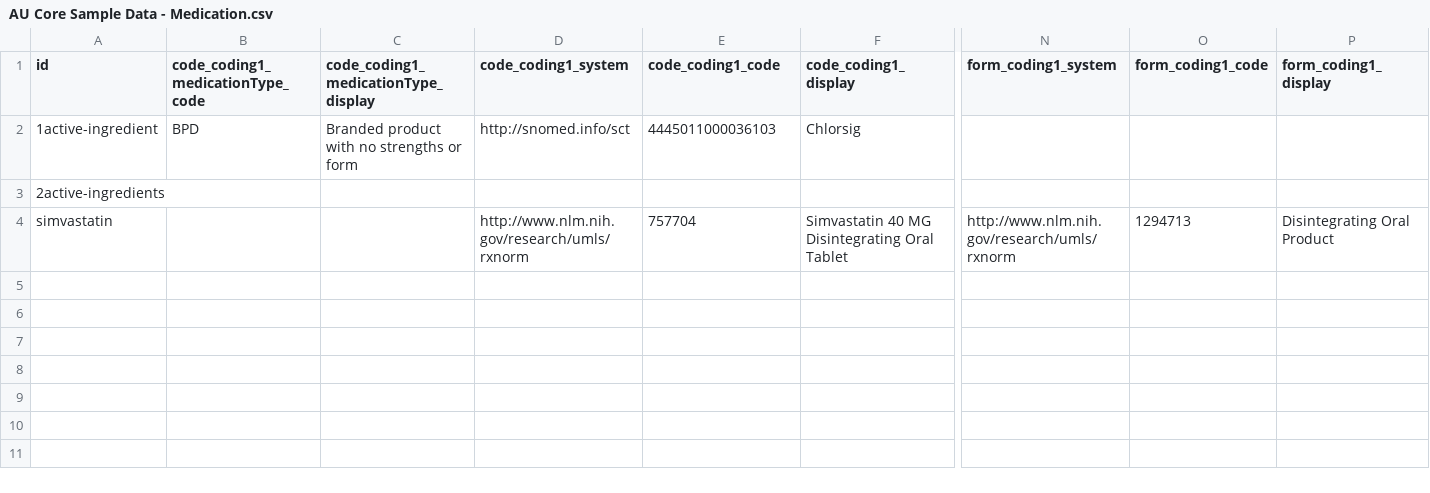
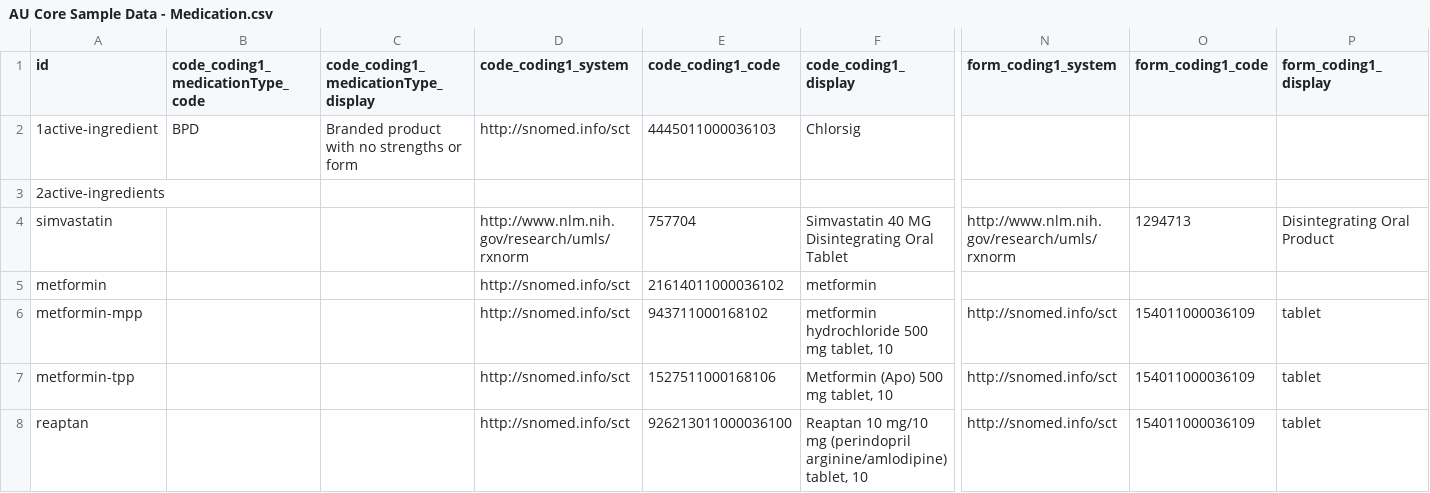
Before and after one commit to hl7au/au-fhir-test-data, a CSV file: testdata-csv/AU Core Sample Data - Medication.csv, drawn as a sheet; only a part is shown, gaps mark what is left out; rows hold the shown columns only; the diff names each change by its address in the sheet, - before the commit and + after, or states it on an @@ line.

```diff
--- a/testdata-csv/AU Core Sample Data - Medication.csv
+++ b/testdata-csv/AU Core Sample Data - Medication.csv
+row 5: metformin |  |  | http://snomed.info/sct | 21614011000036102 | metformin
+row 6: metformin-mpp |  |  | http://snomed.info/sct | 943711000168102 | metformin hydrochloride 500 mg tablet, 10 | http://snomed.info/sct | 154011000036109 | tablet
+row 7: metformin-tpp |  |  | http://snomed.info/sct | 1527511000168106 | Metformin (Apo) 500 mg tablet, 10 | http://snomed.info/sct | 154011000036109 | tablet
+row 8: reaptan |  |  | http://snomed.info/sct | 926213011000036100 | Reaptan 10 mg/10 mg (perindopril arginine/amlodipine) tablet, 10 | http://snomed.info/sct | 154011000036109 | tablet
```
Also changed, not shown: testdata-csv/AU Core Sample Data - MedicationRequest.csv, 7 other files.
